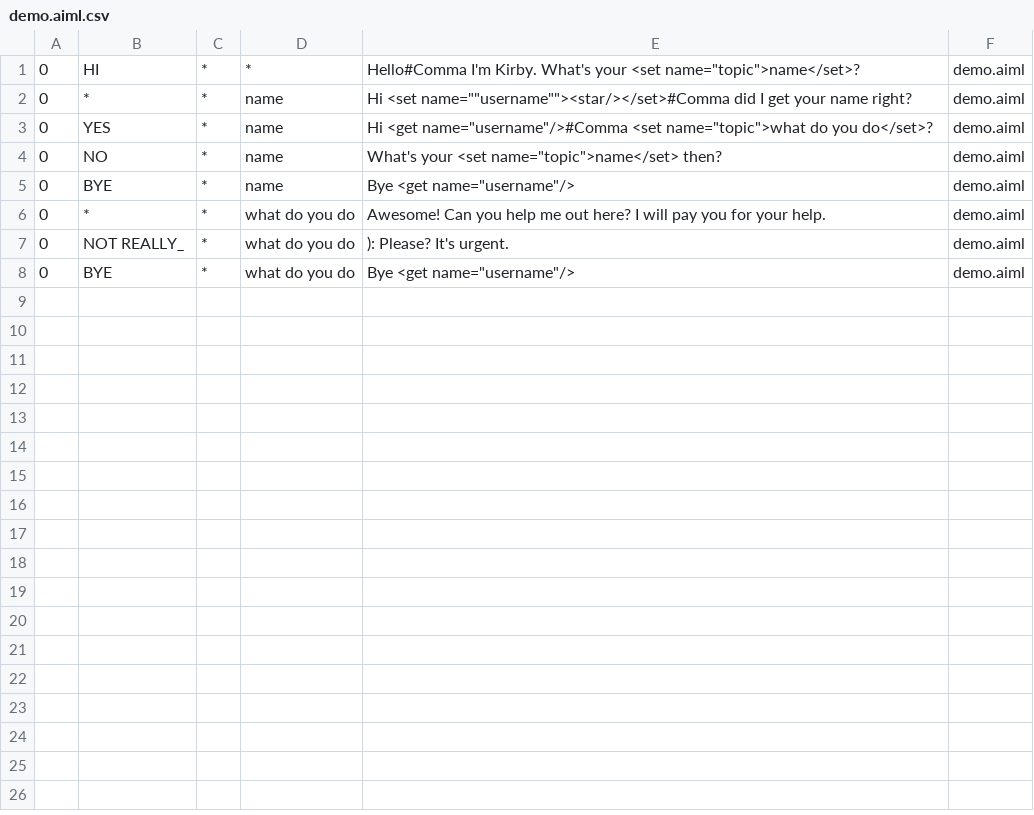
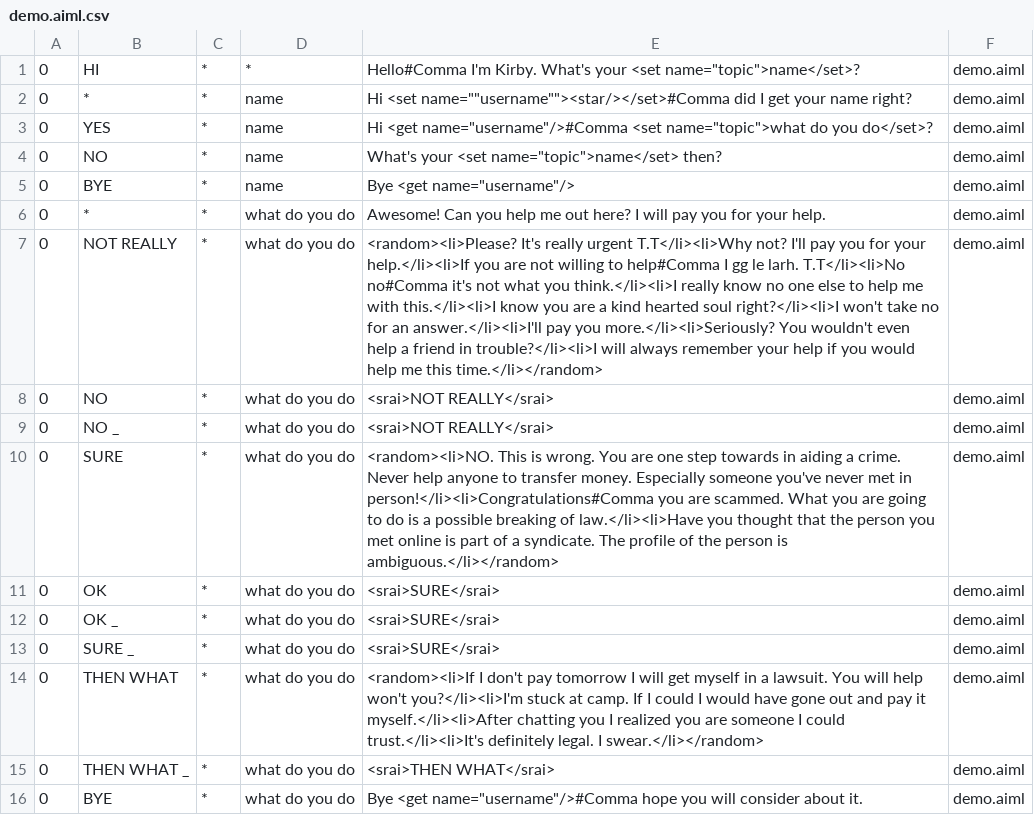
Before and after one commit to jun159/Splash2016, a CSV file: app/src/libs/alicebot/bots/mini/aimlif/demo.aiml.csv, drawn as a sheet.

```diff
--- a/app/src/libs/alicebot/bots/mini/aimlif/demo.aiml.csv
+++ b/app/src/libs/alicebot/bots/mini/aimlif/demo.aiml.csv
@@ -6,3 +6,11 @@
 0,*,*,what do you do,Awesome! Can you help me out here? I will pay you for your help.,demo.aiml
-0,NOT REALLY_,*,what do you do,): Please? It's urgent.,demo.aiml
-0,BYE,*,what do you do,Bye <get name="username"/>,demo.aiml
+0,NOT REALLY,*,what do you do,<random><li>Please? It's really urgent T.T</li><li>Why not? I'll pay you for your help.</li><li>If you are not willing to help#Comma I gg le larh. T.T</li><li>No no#Comma it's not what you think.</li><li>I really know no one else to help me with this.</li><li>I know you are a kind hearted soul right?</li><li>I won't take no for an answer.</li><li>I'll pay you more.</li><li>Seriously? You wouldn't even help a friend in trouble?</li><li>I will always remember your help if you would help me this time.</li></random>,demo.aiml
+0,NO,*,what do you do,<srai>NOT REALLY</srai>,demo.aiml
+0,NO _,*,what do you do,<srai>NOT REALLY</srai>,demo.aiml
+0,SURE,*,what do you do,<random><li>NO. This is wrong. You are one step towards in aiding a crime. Never help anyone to transfer money. Especially someone you've never met in person!</li><li>Congratulations#Comma you are scammed. What you are going to do is a possible breaking of law.</li><li>Have you thought that the person you met online is part of a syndicate. The profile of the person is ambiguous.</li></random>,demo.aiml
+0,OK,*,what do you do,<srai>SURE</srai>,demo.aiml
+0,OK _,*,what do you do,<srai>SURE</srai>,demo.aiml
+0,SURE _,*,what do you do,<srai>SURE</srai>,demo.aiml
+0,THEN WHAT,*,what do you do,<random><li>If I don't pay tomorrow I will get myself in a lawsuit. You will help won't you?</li><li>I'm stuck at camp. If I could I would have gone out and pay it myself.</li><li>After chatting you I realized you are someone I could trust.</li><li>It's definitely legal. I swear.</li></random>,demo.aiml
+0,THEN WHAT _,*,what do you do,<srai>THEN WHAT</srai>,demo.aiml
+0,BYE,*,what do you do,Bye <get name="username"/>#Comma hope you will consider about it.,demo.aiml
```
Also changed, not shown: 1 other file.
